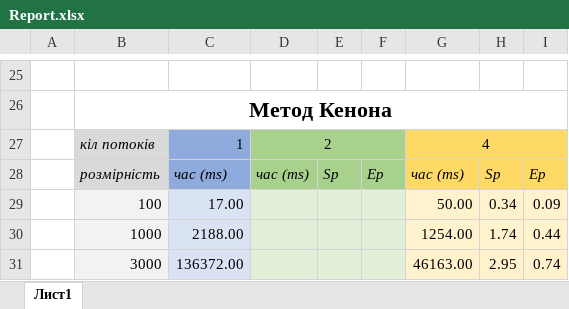
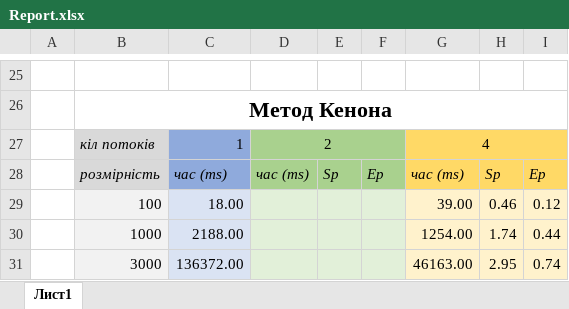
Before and after one commit to WAG13/DistributedComputing, an Excel workbook: lab8/Report.xlsx, sheet Лист1, drawn as a sheet; only a part is shown, gaps mark what is left out; values as stored, in another font and other column widths than the file's, no borders; removed rows and columns are numbered as before the commit, all else as after; the diff names each change by its address in the sheet, - before the commit and + after, or states it on an @@ line.

```diff
--- a/lab8/Report.xlsx (sheet Лист1)
+++ b/lab8/Report.xlsx (sheet Лист1)
-row 29:  | 100 | 17.00 |  |  |  | 50.00 | 0.34 | 0.09
+row 29:  | 100 | 18.00 |  |  |  | 39.00 | 0.46 | 0.12
```
Also changed, not shown: 2 other files.
